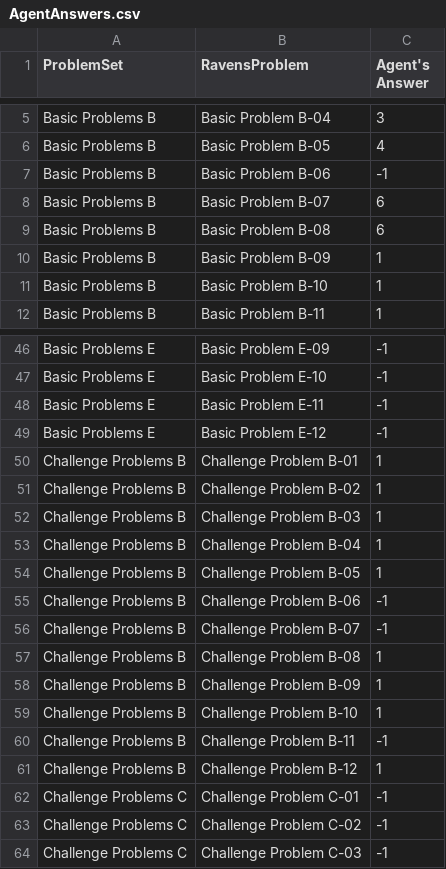
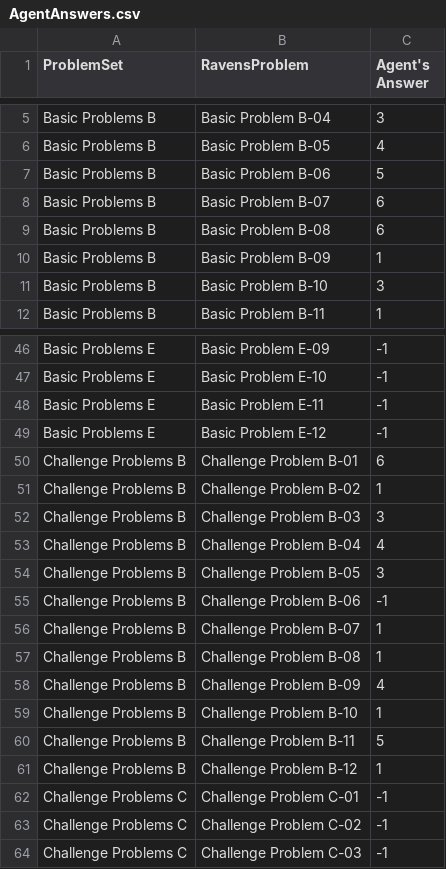
Before and after one commit to GranDiego117/KBAI, a CSV file: Final Project/AgentAnswers.csv, drawn as a sheet; only a part is shown, gaps mark what is left out.

```diff
--- a/Final Project/AgentAnswers.csv
+++ b/Final Project/AgentAnswers.csv
@@ -6,3 +6,3 @@ Basic Problems B,Basic Problem B-04,3
 Basic Problems B,Basic Problem B-05,4
-Basic Problems B,Basic Problem B-06,-1
+Basic Problems B,Basic Problem B-06,5
 Basic Problems B,Basic Problem B-07,6
@@ -10,3 +10,3 @@ Basic Problems B,Basic Problem B-08,6
 Basic Problems B,Basic Problem B-09,1
-Basic Problems B,Basic Problem B-10,1
+Basic Problems B,Basic Problem B-10,3
 Basic Problems B,Basic Problem B-11,1
@@ -49,13 +49,13 @@ Basic Problems E,Basic Problem E-11,-1
 Basic Problems E,Basic Problem E-12,-1
-Challenge Problems B,Challenge Problem B-01,1
+Challenge Problems B,Challenge Problem B-01,6
 Challenge Problems B,Challenge Problem B-02,1
-Challenge Problems B,Challenge Problem B-03,1
-Challenge Problems B,Challenge Problem B-04,1
-Challenge Problems B,Challenge Problem B-05,1
+Challenge Problems B,Challenge Problem B-03,3
+Challenge Problems B,Challenge Problem B-04,4
+Challenge Problems B,Challenge Problem B-05,3
 Challenge Problems B,Challenge Problem B-06,-1
-Challenge Problems B,Challenge Problem B-07,-1
+Challenge Problems B,Challenge Problem B-07,1
 Challenge Problems B,Challenge Problem B-08,1
-Challenge Problems B,Challenge Problem B-09,1
+Challenge Problems B,Challenge Problem B-09,4
 Challenge Problems B,Challenge Problem B-10,1
-Challenge Problems B,Challenge Problem B-11,-1
+Challenge Problems B,Challenge Problem B-11,5
 Challenge Problems B,Challenge Problem B-12,1
```
Also changed, not shown: Final Project/ProblemResults.csv, Final Project/SetResults.csv, 3 other files.
